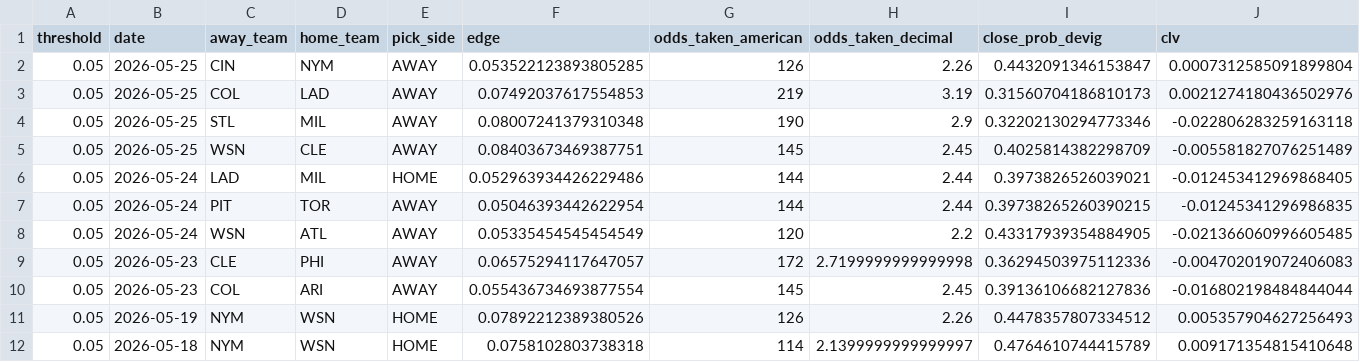
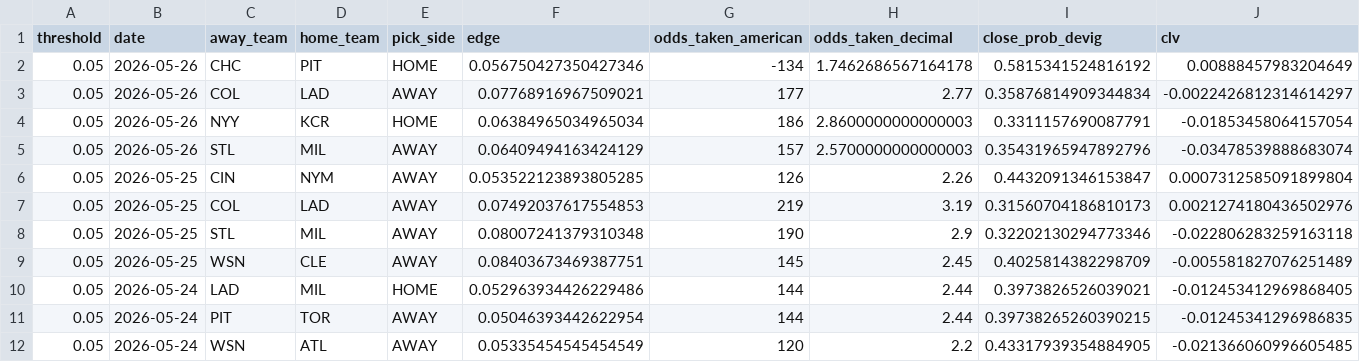
Before and after one commit to ClutchSheets/mlb-f5-forecaster, a CSV file: edge_clv_input.csv, drawn as a sheet; only a part is shown; the shorter side is filled out with more unchanged rows; rows hold the shown columns only; the diff names each change by its address in the sheet, - before the commit and + after, or states it on an @@ line.

```diff
--- a/edge_clv_input.csv
+++ b/edge_clv_input.csv
+row 2: 0.05 | 2026-05-26 | CHC | PIT | HOME | 0.056750427350427346 | -134 | 1.7462686567164178 | 0.5815341524816192 | 0.00888457983204649
+row 3: 0.05 | 2026-05-26 | COL | LAD | AWAY | 0.07768916967509021 | 177 | 2.77 | 0.35876814909344834 | -0.0022426812314614297
+row 4: 0.05 | 2026-05-26 | NYY | KCR | HOME | 0.06384965034965034 | 186 | 2.8600000000000003 | 0.3311157690087791 | -0.01853458064157054
+row 5: 0.05 | 2026-05-26 | STL | MIL | AWAY | 0.06409494163424129 | 157 | 2.5700000000000003 | 0.35431965947892796 | -0.03478539888683074
```
Also changed, not shown: 1 other file.
